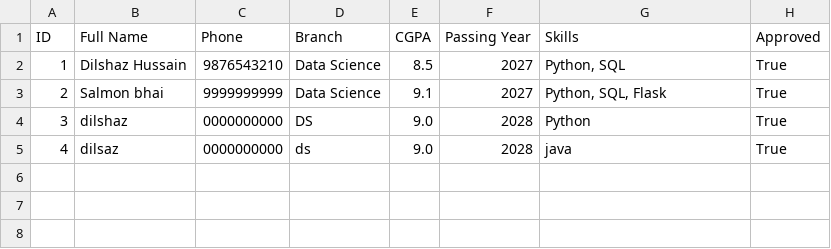
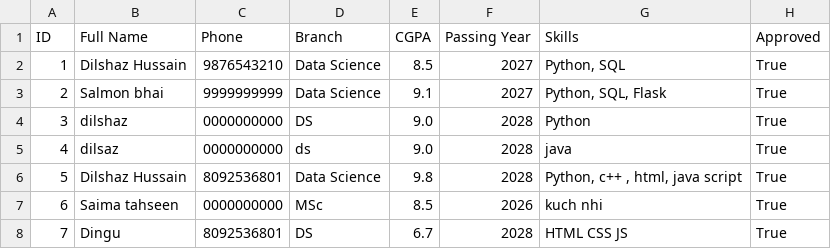
Before and after one commit to dilshazhussain832/placement_portal_app_V2, a CSV file: backend/exports/students.csv, drawn as a sheet; the diff names each change by its address in the sheet, - before the commit and + after, or states it on an @@ line.

```diff
--- a/backend/exports/students.csv
+++ b/backend/exports/students.csv
+row 6: 5 | Dilshaz Hussain | 8092536801 | Data Science | 9.8 | 2028 | Python, c++ , html, java script | True
+row 7: 6 | Saima tahseen | 0000000000 | MSc | 8.5 | 2026 | kuch nhi | True
+row 8: 7 | Dingu | 8092536801 | DS | 6.7 | 2028 | HTML CSS JS | True
```
Also changed, not shown: 5 other files.
